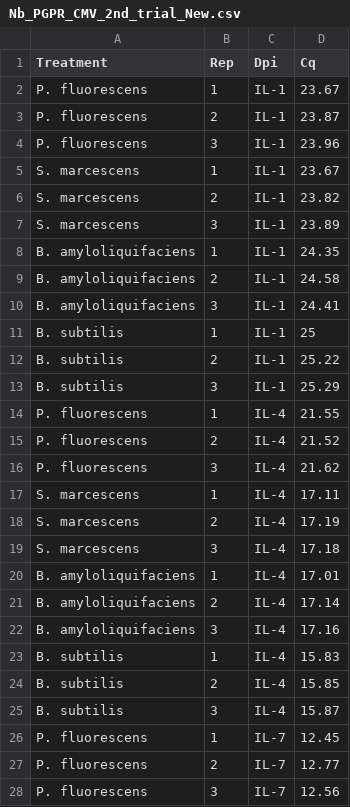
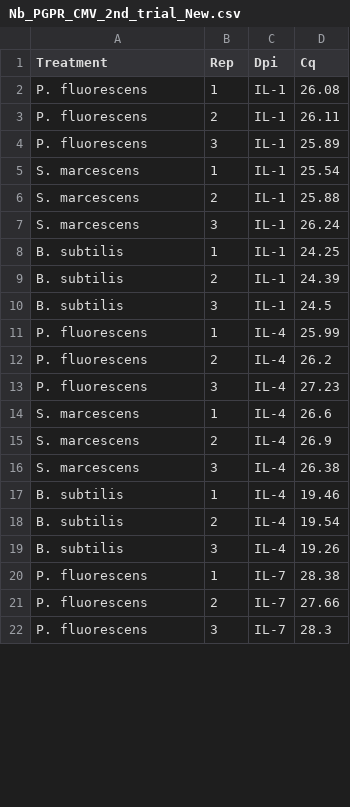
Before and after one commit to BibechanaPaudel/MS-thesis, a CSV file: Data/Obj3/Nb_PGPR_CMV_2nd_trial_New.csv, drawn as a sheet; only a part is shown; the diff covers the shown part only.

```diff
--- a/Data/Obj3/Nb_PGPR_CMV_2nd_trial_New.csv
+++ b/Data/Obj3/Nb_PGPR_CMV_2nd_trial_New.csv
@@ -1,28 +1,22 @@
 Treatment,Rep,Dpi,Cq
-P. fluorescens,1,IL-1,23.67
-P. fluorescens,2,IL-1,23.87
-P. fluorescens,3,IL-1,23.96
-S. marcescens,1,IL-1,23.67
-S. marcescens,2,IL-1,23.82
-S. marcescens,3,IL-1,23.89
-B. amyloliquifaciens,1,IL-1,24.35
-B. amyloliquifaciens,2,IL-1,24.58
-B. amyloliquifaciens,3,IL-1,24.41
-B. subtilis,1,IL-1,25
-B. subtilis,2,IL-1,25.22
-B. subtilis,3,IL-1,25.29
-P. fluorescens,1,IL-4,21.55
-P. fluorescens,2,IL-4,21.52
-P. fluorescens,3,IL-4,21.62
-S. marcescens,1,IL-4,17.11
-S. marcescens,2,IL-4,17.19
-S. marcescens,3,IL-4,17.18
-B. amyloliquifaciens,1,IL-4,17.01
-B. amyloliquifaciens,2,IL-4,17.14
-B. amyloliquifaciens,3,IL-4,17.16
-B. subtilis,1,IL-4,15.83
-B. subtilis,2,IL-4,15.85
-B. subtilis,3,IL-4,15.87
-P. fluorescens,1,IL-7,12.45
-P. fluorescens,2,IL-7,12.77
-P. fluorescens,3,IL-7,12.56
+P. fluorescens,1,IL-1,26.08
+P. fluorescens,2,IL-1,26.11
+P. fluorescens,3,IL-1,25.89
+S. marcescens,1,IL-1,25.54
+S. marcescens,2,IL-1,25.88
+S. marcescens,3,IL-1,26.24
+B. subtilis,1,IL-1,24.25
+B. subtilis,2,IL-1,24.39
+B. subtilis,3,IL-1,24.5
+P. fluorescens,1,IL-4,25.99
+P. fluorescens,2,IL-4,26.2
+P. fluorescens,3,IL-4,27.23
+S. marcescens,1,IL-4,26.6
+S. marcescens,2,IL-4,26.9
+S. marcescens,3,IL-4,26.38
+B. subtilis,1,IL-4,19.46
+B. subtilis,2,IL-4,19.54
+B. subtilis,3,IL-4,19.26
+P. fluorescens,1,IL-7,28.38
+P. fluorescens,2,IL-7,27.66
+P. fluorescens,3,IL-7,28.3
```
Also changed, not shown: 15 removed rows and 60 edited cells elsewhere in this file, Data/Obj3/Nb_PGPR_CMV_3rd_trial_New.csv, Data/Obj3/Nb_PGPR_PVY_1st_trial_New.csv, 13 other files.
